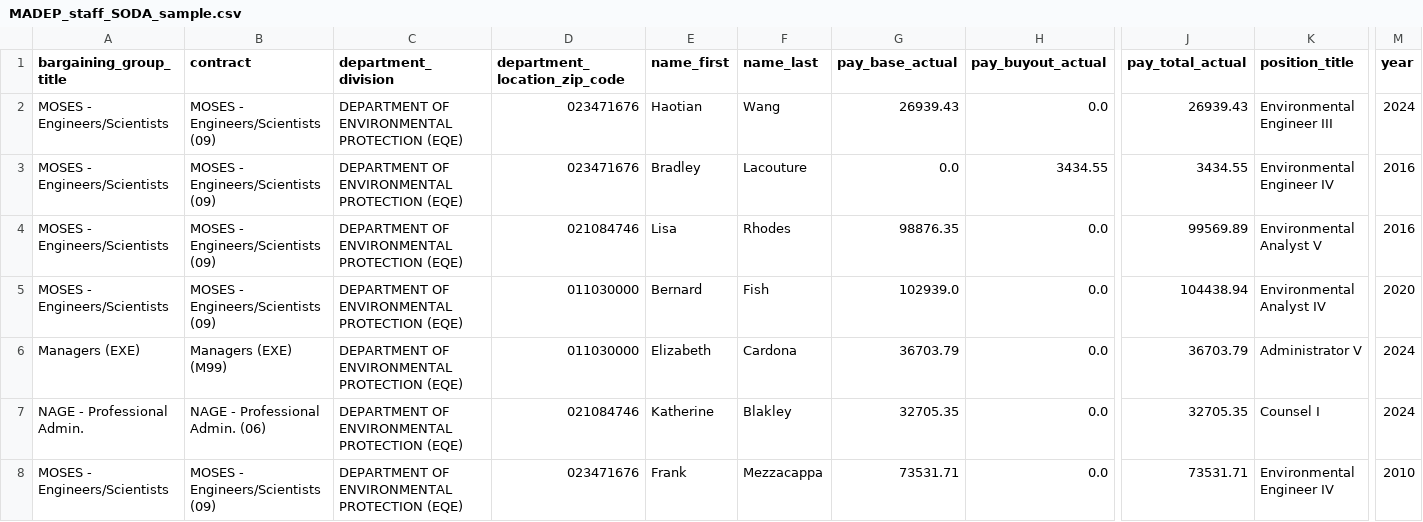
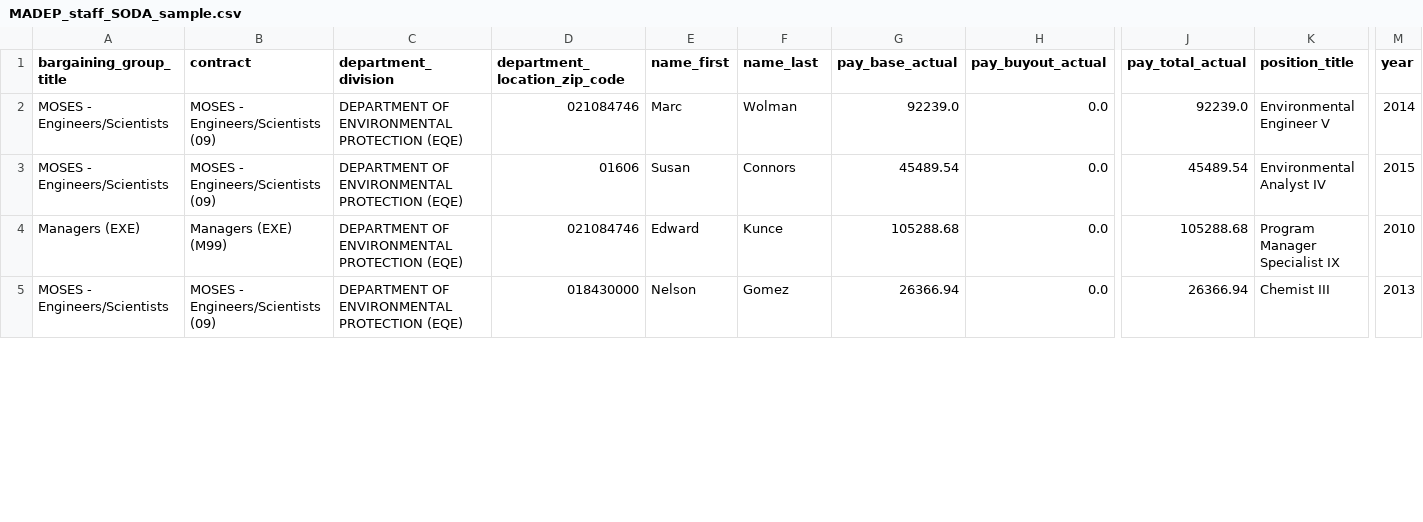
Before and after one commit to nesanders/MAenvironmentaldata, a CSV file: docs/data/MADEP_staff_SODA_sample.csv, drawn as a sheet; only a part is shown, gaps mark what is left out; removed rows and columns are numbered as before the commit, all else as after; rows hold the shown columns only; the diff covers the shown part only; the diff names each change by its address in the sheet, - before the commit and + after, or states it on an @@ line.

```diff
--- a/docs/data/MADEP_staff_SODA_sample.csv
+++ b/docs/data/MADEP_staff_SODA_sample.csv
-D2 (department_location_zip_code): 023471676
+D2 (department_location_zip_code): 021084746
-E2 (name_first): Haotian
+E2 (name_first): Marc
-F2 (name_last): Wang
+F2 (name_last): Wolman
-G2 (pay_base_actual): 26939.43
+G2 (pay_base_actual): 92239.0
-J2 (pay_total_actual): 26939.43
+J2 (pay_total_actual): 92239.0
-K2 (position_title): Environmental Engineer III
+K2 (position_title): Environmental Engineer V
-M2 (year): 2024
+M2 (year): 2014
-row 3: MOSES - Engineers/Scientists | MOSES - Engineers/Scientists (09) | DEPARTMENT OF ENVIRONMENTAL PROTECTION (EQE) | 023471676 | Bradley | Lacouture | 0.0 | 3434.55 | 3434.55 | Environmental Engineer IV | 2016
-row 4: MOSES - Engineers/Scientists | MOSES - Engineers/Scientists (09) | DEPARTMENT OF ENVIRONMENTAL PROTECTION (EQE) | 021084746 | Lisa | Rhodes | 98876.35 | 0.0 | 99569.89 | Environmental Analyst V | 2016
-D3 (department_location_zip_code): 011030000
+D3 (department_location_zip_code): 01606
-E3 (name_first): Bernard
+E3 (name_first): Susan
-F3 (name_last): Fish
+F3 (name_last): Connors
-G3 (pay_base_actual): 102939.0
+G3 (pay_base_actual): 45489.54
-J3 (pay_total_actual): 104438.94
+J3 (pay_total_actual): 45489.54
-M3 (year): 2020
+M3 (year): 2015
-D4 (department_location_zip_code): 011030000
+D4 (department_location_zip_code): 021084746
-E4 (name_first): Elizabeth
+E4 (name_first): Edward
-F4 (name_last): Cardona
+F4 (name_last): Kunce
-G4 (pay_base_actual): 36703.79
+G4 (pay_base_actual): 105288.68
-J4 (pay_total_actual): 36703.79
+J4 (pay_total_actual): 105288.68
-K4 (position_title): Administrator V
+K4 (position_title): Program Manager Specialist IX
-M4 (year): 2024
+M4 (year): 2010
-row 7: NAGE - Professional Admin. | NAGE - Professional Admin. (06) | DEPARTMENT OF ENVIRONMENTAL PROTECTION (EQE) | 021084746 | Katherine | Blakley | 32705.35 | 0.0 | 32705.35 | Counsel I | 2024
-D5 (department_location_zip_code): 023471676
+D5 (department_location_zip_code): 018430000
-E5 (name_first): Frank
+E5 (name_first): Nelson
-F5 (name_last): Mezzacappa
+F5 (name_last): Gomez
-G5 (pay_base_actual): 73531.71
+G5 (pay_base_actual): 26366.94
-J5 (pay_total_actual): 73531.71
+J5 (pay_total_actual): 26366.94
-K5 (position_title): Environmental Engineer IV
+K5 (position_title): Chemist III
-M5 (year): 2010
+M5 (year): 2013
```
Also changed, not shown: 3 added rows and 19 edited cells elsewhere in this file, docs/data/EEADP_CSO_sample.csv, docs/data/EEADP_drinkingWater_annual_sample.csv, 19 other files.
